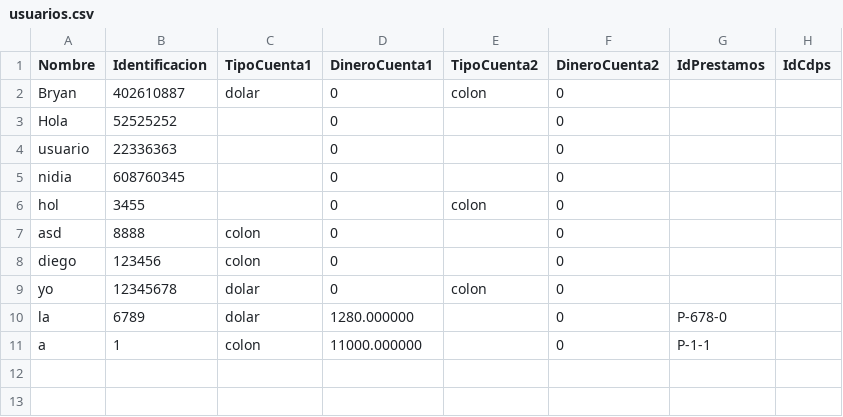
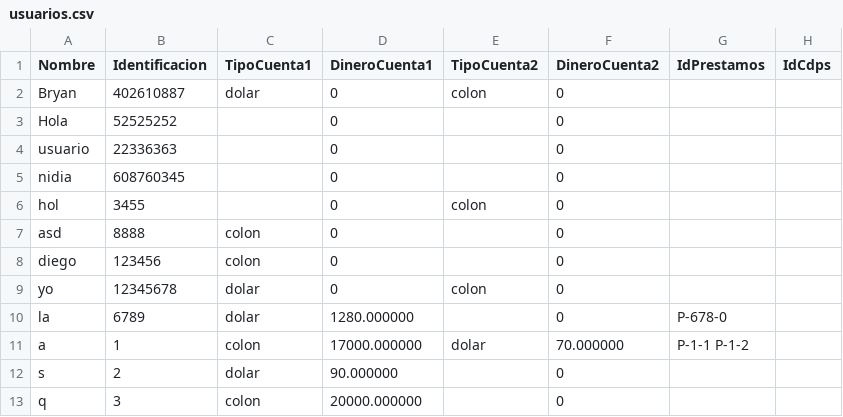
Before and after one commit to bryanco03/ie0217-proyecto, a CSV file: datos/usuarios.csv, drawn as a sheet.

```diff
--- a/datos/usuarios.csv
+++ b/datos/usuarios.csv
@@ -10,2 +10,4 @@ yo,12345678,dolar,0,colon,0, ,
 la,6789,dolar,1280.000000, ,0, P-678-0 ,
-a,1,colon,11000.000000, ,0, P-1-1 ,
+a,1,colon,17000.000000,dolar,70.000000, P-1-1 P-1-2 ,
+s,2,dolar,90.000000, ,0, ,
+q,3,colon,20000.000000, ,0, ,
```
Also changed, not shown: 5 other files.
